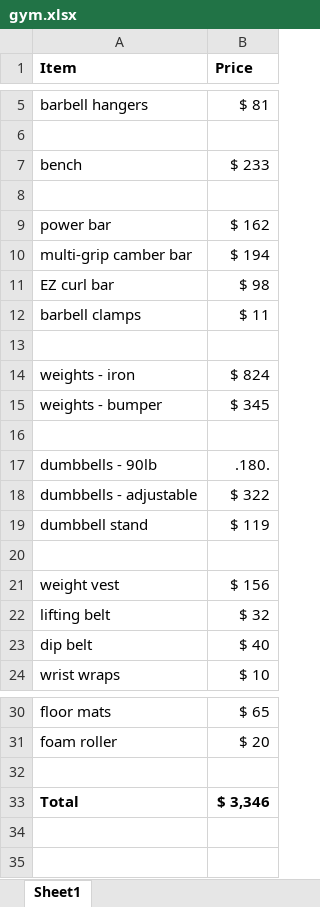
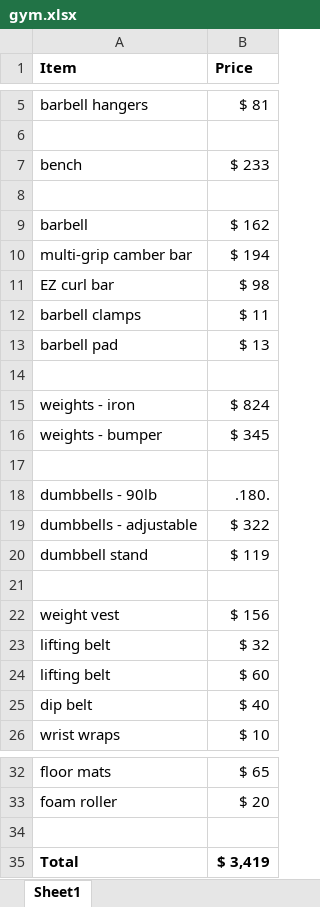
Before and after one commit to gdmoney/fitness, an Excel workbook: gym.xlsx, sheet Sheet1, drawn as a sheet; only a part is shown, gaps mark what is left out; values as stored, in another font and other column widths than the file's, no borders; addresses are those after the commit; the diff names each change by its address in the sheet, - before the commit and + after, or states it on an @@ line.

Commit message:
Add files via upload

```diff
--- a/gym.xlsx (sheet Sheet1)
+++ b/gym.xlsx (sheet Sheet1)
-A9 (Item): power bar
+A9 (Item): barbell
+row 13: barbell pad | $ 13
+row 24: lifting belt | $ 60
-B35 (Price): $ 3,346
+B35 (Price): $ 3,419
```
